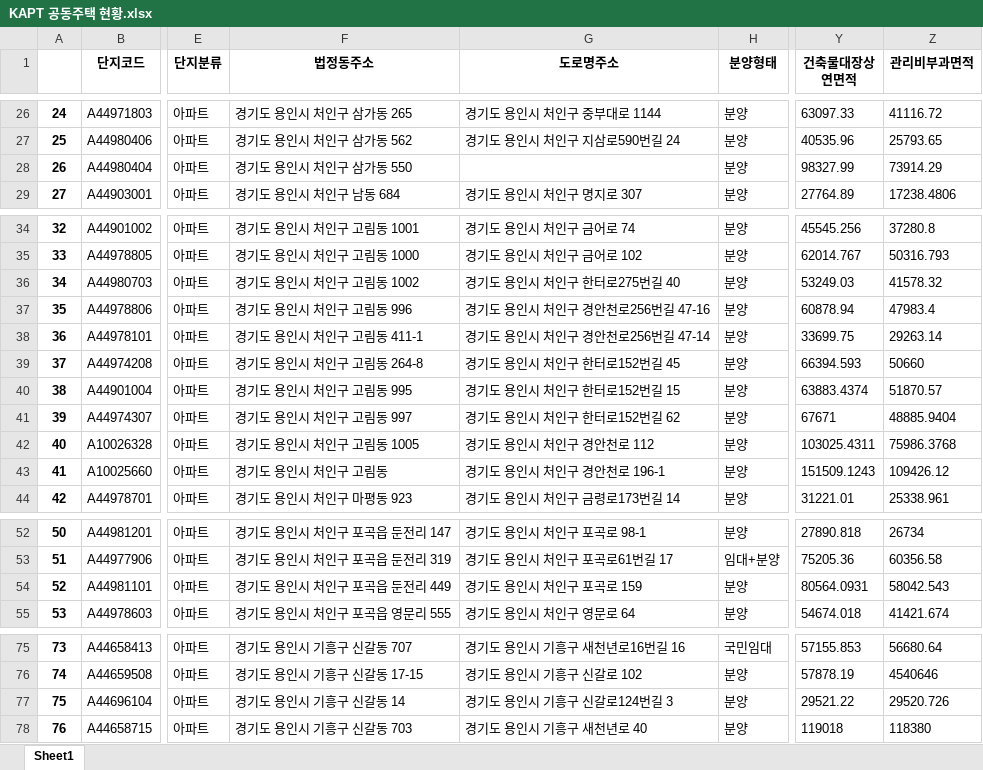
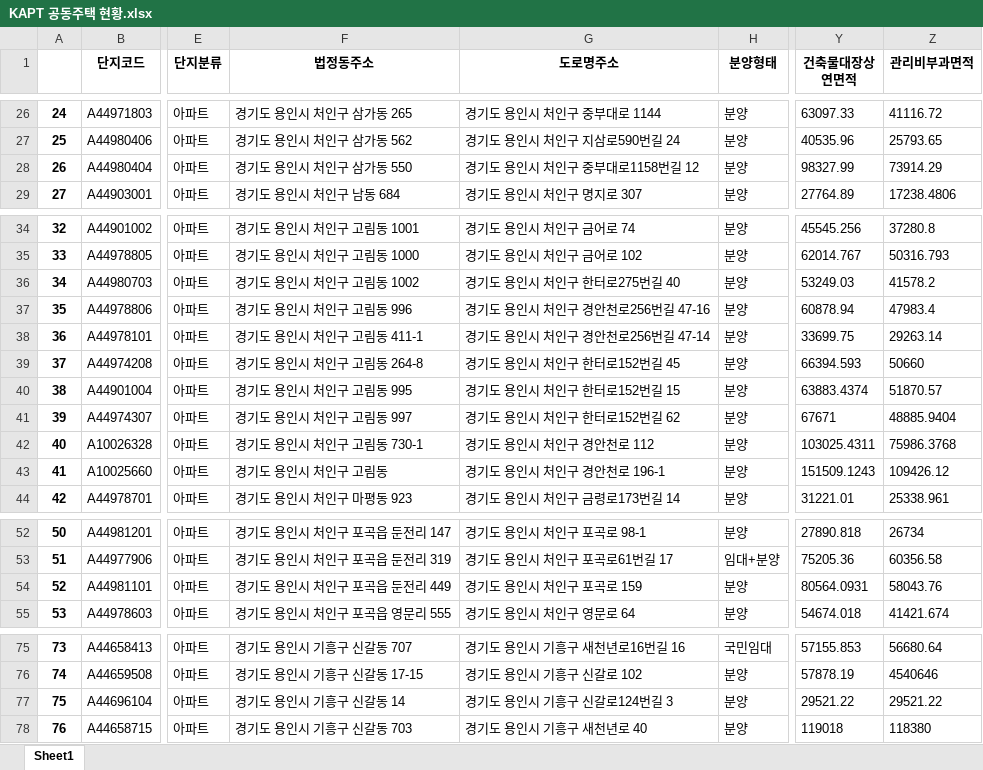
Before and after one commit to iamjino/tanimaul, an Excel workbook: doc/KAPT 공동주택 현황.xlsx, sheet Sheet1, drawn as a sheet; only a part is shown, gaps mark what is left out; values as stored, in another font and other column widths than the file's, no borders; the diff covers the shown part only; the diff names each change by its address in the sheet, - before the commit and + after, or states it on an @@ line.

```diff
--- a/doc/KAPT 공동주택 현황.xlsx (sheet Sheet1)
+++ b/doc/KAPT 공동주택 현황.xlsx (sheet Sheet1)
-G28 (도로명주소): (empty)
+G28 (도로명주소): 경기도 용인시 처인구 중부대로1158번길 12
-Z36 (관리비부과면적): 41578.32
+Z36 (관리비부과면적): 41578.2
-F42 (법정동주소): 경기도 용인시 처인구 고림동 1005
+F42 (법정동주소): 경기도 용인시 처인구 고림동 730-1
-Z54 (관리비부과면적): 58042.543
+Z54 (관리비부과면적): 58043.76
-Z77 (관리비부과면적): 29520.726
+Z77 (관리비부과면적): 29521.22
```
Also changed, not shown: 1 added row, 23 edited cells and row numbers in column A elsewhere in this sheet, doc/공동주택 현황.xlsx, 6 other files.
